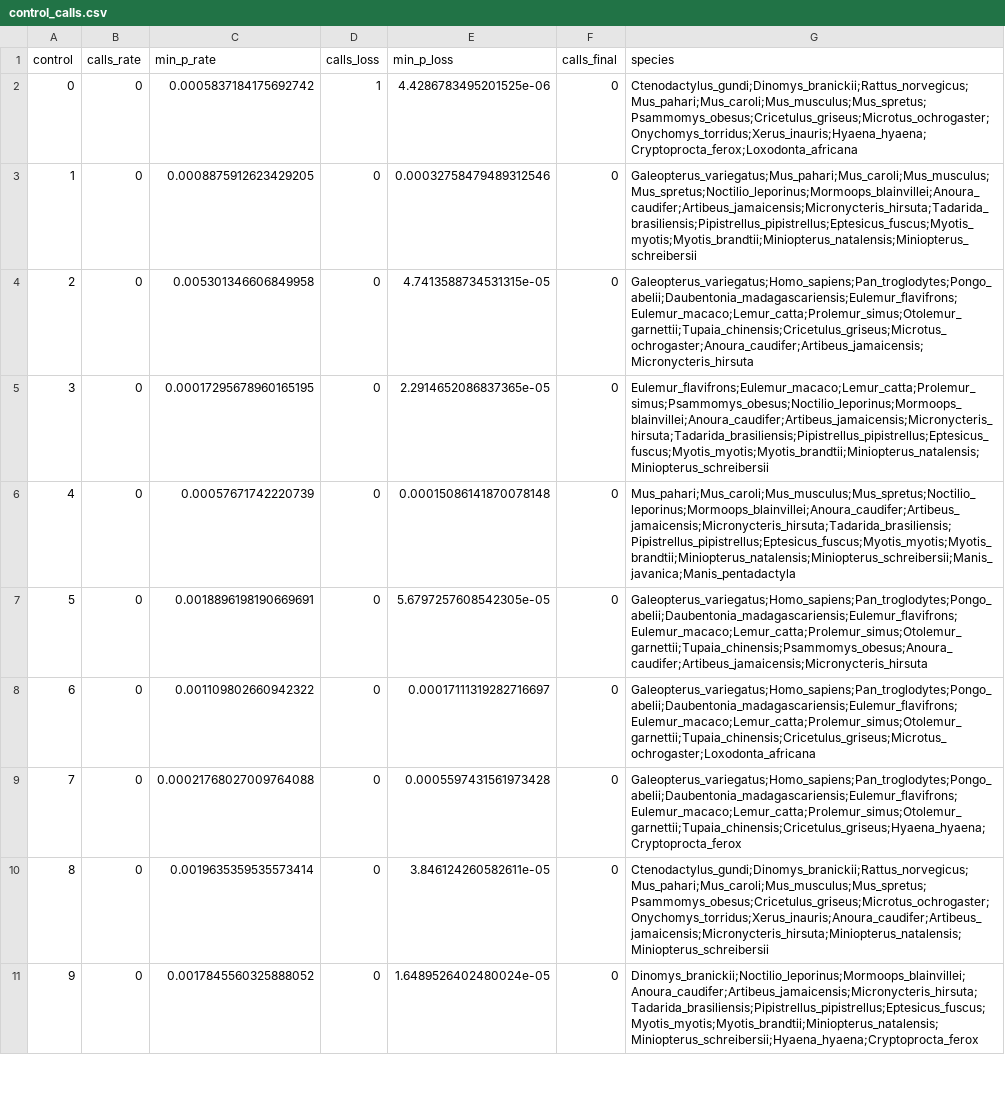
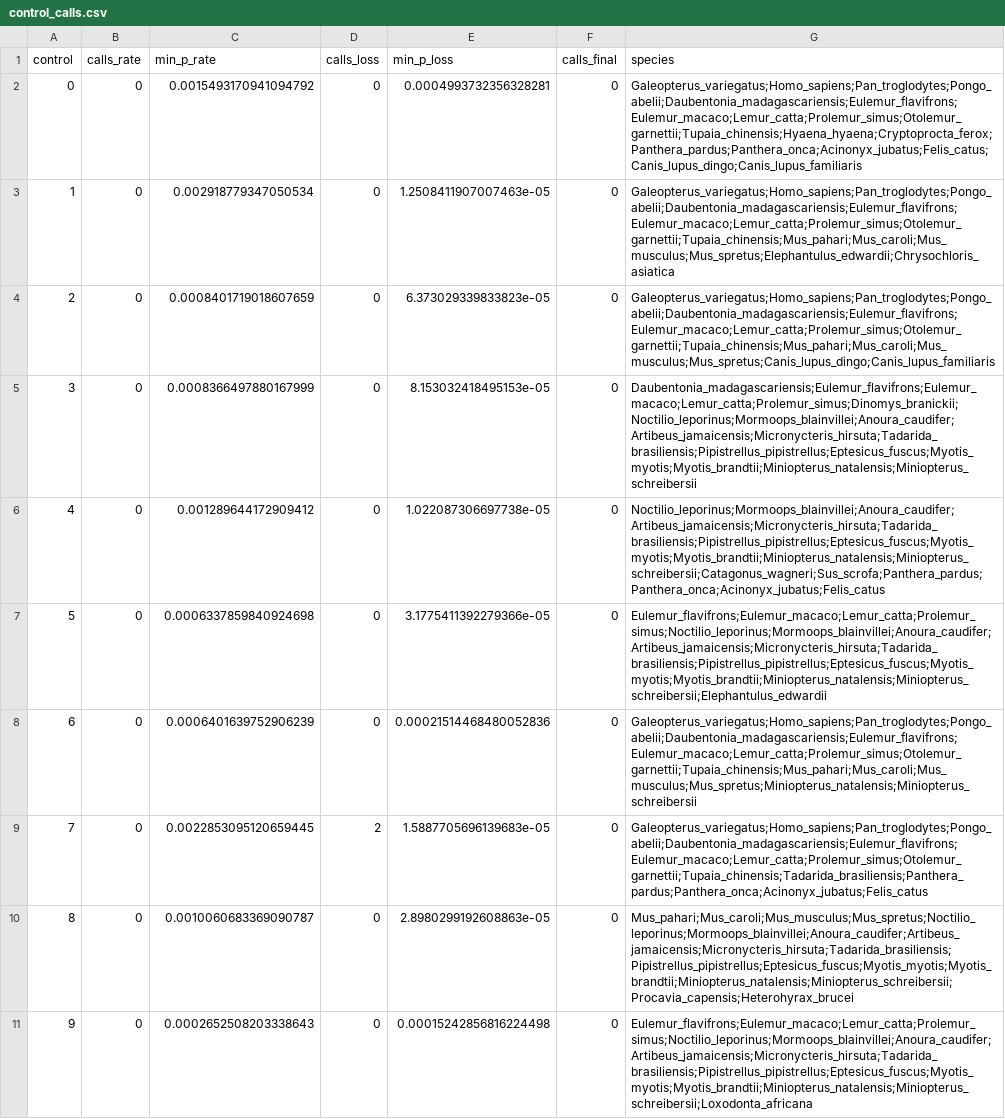
Before and after one commit to devbioinfo/Trait_github, a CSV file: results/marine_toga/control_calls.csv, drawn as a sheet; only a part is shown; the diff covers the shown part only; the diff names each change by its address in the sheet, - before the commit and + after, or states it on an @@ line.

```diff
--- a/results/marine_toga/control_calls.csv
+++ b/results/marine_toga/control_calls.csv
-C2 (min_p_rate): 0.0005837184175692742
+C2 (min_p_rate): 0.0015493170941094792
-D2 (calls_loss): 1
+D2 (calls_loss): 0
-E2 (min_p_loss): 4.4286783495201525e-06
+E2 (min_p_loss): 0.0004993732356328281
-G2 (species): Ctenodactylus_gundi;Dinomys_branickii;Rattus_norvegicus;Mus_pahari;Mus_caroli;Mus_musculus;Mus_spretus;Psammomys_obesus;Cricetulus_griseus;Microtus_ochrogaster;Onychomys_torridus;Xerus_inauris;Hyaena_hyaena;Cryptoprocta_ferox;Loxodonta_africana
+G2 (species): Galeopterus_variegatus;Homo_sapiens;Pan_troglodytes;Pongo_abelii;Daubentonia_madagascariensis;Eulemur_flavifrons;Eulemur_macaco;Lemur_catta;Prolemur_simus;Otolemur_garnettii;Tupaia_chinensis;Hyaena_hyaena;Cryptoprocta_ferox;Panthera_pardus;Panthera_onca;Acinonyx_jubatus;Felis_catus;Canis_lupus_dingo;Canis_lupus_familiaris
-C3 (min_p_rate): 0.0008875912623429205
+C3 (min_p_rate): 0.002918779347050534
-E3 (min_p_loss): 0.00032758479489312546
+E3 (min_p_loss): 1.2508411907007463e-05
-G3 (species): Galeopterus_variegatus;Mus_pahari;Mus_caroli;Mus_musculus;Mus_spretus;Noctilio_leporinus;Mormoops_blainvillei;Anoura_caudifer;Artibeus_jamaicensis;Micronycteris_hirsuta;Tadarida_brasiliensis;Pipistrellus_pipistrellus;Eptesicus_fuscus;Myotis_myotis;Myotis_brandtii;Miniopterus_natalensis;Miniopterus_schreibersii
+G3 (species): Galeopterus_variegatus;Homo_sapiens;Pan_troglodytes;Pongo_abelii;Daubentonia_madagascariensis;Eulemur_flavifrons;Eulemur_macaco;Lemur_catta;Prolemur_simus;Otolemur_garnettii;Tupaia_chinensis;Mus_pahari;Mus_caroli;Mus_musculus;Mus_spretus;Elephantulus_edwardii;Chrysochloris_asiatica
-C4 (min_p_rate): 0.005301346606849958
+C4 (min_p_rate): 0.0008401719018607659
-E4 (min_p_loss): 4.7413588734531315e-05
+E4 (min_p_loss): 6.373029339833823e-05
-G4 (species): Galeopterus_variegatus;Homo_sapiens;Pan_troglodytes;Pongo_abelii;Daubentonia_madagascariensis;Eulemur_flavifrons;Eulemur_macaco;Lemur_catta;Prolemur_simus;Otolemur_garnettii;Tupaia_chinensis;Cricetulus_griseus;Microtus_ochrogaster;Anoura_caudifer;Artibeus_jamaicensis;Micronycteris_hirsuta
+G4 (species): Galeopterus_variegatus;Homo_sapiens;Pan_troglodytes;Pongo_abelii;Daubentonia_madagascariensis;Eulemur_flavifrons;Eulemur_macaco;Lemur_catta;Prolemur_simus;Otolemur_garnettii;Tupaia_chinensis;Mus_pahari;Mus_caroli;Mus_musculus;Mus_spretus;Canis_lupus_dingo;Canis_lupus_familiaris
-C5 (min_p_rate): 0.00017295678960165195
+C5 (min_p_rate): 0.0008366497880167999
-E5 (min_p_loss): 2.2914652086837365e-05
+E5 (min_p_loss): 8.153032418495153e-05
-G5 (species): Eulemur_flavifrons;Eulemur_macaco;Lemur_catta;Prolemur_simus;Psammomys_obesus;Noctilio_leporinus;Mormoops_blainvillei;Anoura_caudifer;Artibeus_jamaicensis;Micronycteris_hirsuta;Tadarida_brasiliensis;Pipistrellus_pipistrellus;Eptesicus_fuscus;Myotis_myotis;Myotis_brandtii;Miniopterus_natalensis;Miniopterus_schreibersii
+G5 (species): Daubentonia_madagascariensis;Eulemur_flavifrons;Eulemur_macaco;Lemur_catta;Prolemur_simus;Dinomys_branickii;Noctilio_leporinus;Mormoops_blainvillei;Anoura_caudifer;Artibeus_jamaicensis;Micronycteris_hirsuta;Tadarida_brasiliensis;Pipistrellus_pipistrellus;Eptesicus_fuscus;Myotis_myotis;Myotis_brandtii;Miniopterus_natalensis;Miniopterus_schreibersii
-C6 (min_p_rate): 0.00057671742220739
+C6 (min_p_rate): 0.001289644172909412
-E6 (min_p_loss): 0.00015086141870078148
+E6 (min_p_loss): 1.022087306697738e-05
-G6 (species): Mus_pahari;Mus_caroli;Mus_musculus;Mus_spretus;Noctilio_leporinus;Mormoops_blainvillei;Anoura_caudifer;Artibeus_jamaicensis;Micronycteris_hirsuta;Tadarida_brasiliensis;Pipistrellus_pipistrellus;Eptesicus_fuscus;Myotis_myotis;Myotis_brandtii;Miniopterus_natalensis;Miniopterus_schreibersii;Manis_javanica;Manis_pentadactyla
+G6 (species): Noctilio_leporinus;Mormoops_blainvillei;Anoura_caudifer;Artibeus_jamaicensis;Micronycteris_hirsuta;Tadarida_brasiliensis;Pipistrellus_pipistrellus;Eptesicus_fuscus;Myotis_myotis;Myotis_brandtii;Miniopterus_natalensis;Miniopterus_schreibersii;Catagonus_wagneri;Sus_scrofa;Panthera_pardus;Panthera_onca;Acinonyx_jubatus;Felis_catus
-C7 (min_p_rate): 0.0018896198190669691
+C7 (min_p_rate): 0.0006337859840924698
-E7 (min_p_loss): 5.6797257608542305e-05
+E7 (min_p_loss): 3.1775411392279366e-05
-G7 (species): Galeopterus_variegatus;Homo_sapiens;Pan_troglodytes;Pongo_abelii;Daubentonia_madagascariensis;Eulemur_flavifrons;Eulemur_macaco;Lemur_catta;Prolemur_simus;Otolemur_garnettii;Tupaia_chinensis;Psammomys_obesus;Anoura_caudifer;Artibeus_jamaicensis;Micronycteris_hirsuta
+G7 (species): Eulemur_flavifrons;Eulemur_macaco;Lemur_catta;Prolemur_simus;Noctilio_leporinus;Mormoops_blainvillei;Anoura_caudifer;Artibeus_jamaicensis;Micronycteris_hirsuta;Tadarida_brasiliensis;Pipistrellus_pipistrellus;Eptesicus_fuscus;Myotis_myotis;Myotis_brandtii;Miniopterus_natalensis;Miniopterus_schreibersii;Elephantulus_edwardii
-C8 (min_p_rate): 0.001109802660942322
+C8 (min_p_rate): 0.0006401639752906239
-E8 (min_p_loss): 0.00017111319282716697
+E8 (min_p_loss): 0.00021514468480052836
-G8 (species): Galeopterus_variegatus;Homo_sapiens;Pan_troglodytes;Pongo_abelii;Daubentonia_madagascariensis;Eulemur_flavifrons;Eulemur_macaco;Lemur_catta;Prolemur_simus;Otolemur_garnettii;Tupaia_chinensis;Cricetulus_griseus;Microtus_ochrogaster;Loxodonta_africana
+G8 (species): Galeopterus_variegatus;Homo_sapiens;Pan_troglodytes;Pongo_abelii;Daubentonia_madagascariensis;Eulemur_flavifrons;Eulemur_macaco;Lemur_catta;Prolemur_simus;Otolemur_garnettii;Tupaia_chinensis;Mus_pahari;Mus_caroli;Mus_musculus;Mus_spretus;Miniopterus_natalensis;Miniopterus_schreibersii
-C9 (min_p_rate): 0.00021768027009764088
+C9 (min_p_rate): 0.0022853095120659445
-D9 (calls_loss): 0
+D9 (calls_loss): 2
-E9 (min_p_loss): 0.0005597431561973428
+E9 (min_p_loss): 1.5887705696139683e-05
-G9 (species): Galeopterus_variegatus;Homo_sapiens;Pan_troglodytes;Pongo_abelii;Daubentonia_madagascariensis;Eulemur_flavifrons;Eulemur_macaco;Lemur_catta;Prolemur_simus;Otolemur_garnettii;Tupaia_chinensis;Cricetulus_griseus;Hyaena_hyaena;Cryptoprocta_ferox
+G9 (species): Galeopterus_variegatus;Homo_sapiens;Pan_troglodytes;Pongo_abelii;Daubentonia_madagascariensis;Eulemur_flavifrons;Eulemur_macaco;Lemur_catta;Prolemur_simus;Otolemur_garnettii;Tupaia_chinensis;Tadarida_brasiliensis;Panthera_pardus;Panthera_onca;Acinonyx_jubatus;Felis_catus
-C10 (min_p_rate): 0.0019635359535573414
+C10 (min_p_rate): 0.0010060683369090787
-E10 (min_p_loss): 3.846124260582611e-05
+E10 (min_p_loss): 2.8980299192608863e-05
-G10 (species): Ctenodactylus_gundi;Dinomys_branickii;Rattus_norvegicus;Mus_pahari;Mus_caroli;Mus_musculus;Mus_spretus;Psammomys_obesus;Cricetulus_griseus;Microtus_ochrogaster;Onychomys_torridus;Xerus_inauris;Anoura_caudifer;Artibeus_jamaicensis;Micronycteris_hirsuta;Miniopterus_natalensis;Miniopterus_schreibersii
+G10 (species): Mus_pahari;Mus_caroli;Mus_musculus;Mus_spretus;Noctilio_leporinus;Mormoops_blainvillei;Anoura_caudifer;Artibeus_jamaicensis;Micronycteris_hirsuta;Tadarida_brasiliensis;Pipistrellus_pipistrellus;Eptesicus_fuscus;Myotis_myotis;Myotis_brandtii;Miniopterus_natalensis;Miniopterus_schreibersii;Procavia_capensis;Heterohyrax_brucei
-C11 (min_p_rate): 0.0017845560325888052
+C11 (min_p_rate): 0.0002652508203338643
-E11 (min_p_loss): 1.6489526402480024e-05
+E11 (min_p_loss): 0.00015242856816224498
-G11 (species): Dinomys_branickii;Noctilio_leporinus;Mormoops_blainvillei;Anoura_caudifer;Artibeus_jamaicensis;Micronycteris_hirsuta;Tadarida_brasiliensis;Pipistrellus_pipistrellus;Eptesicus_fuscus;Myotis_myotis;Myotis_brandtii;Miniopterus_natalensis;Miniopterus_schreibersii;Hyaena_hyaena;Cryptoprocta_ferox
+G11 (species): Eulemur_flavifrons;Eulemur_macaco;Lemur_catta;Prolemur_simus;Noctilio_leporinus;Mormoops_blainvillei;Anoura_caudifer;Artibeus_jamaicensis;Micronycteris_hirsuta;Tadarida_brasiliensis;Pipistrellus_pipistrellus;Eptesicus_fuscus;Myotis_myotis;Myotis_brandtii;Miniopterus_natalensis;Miniopterus_schreibersii;Loxodonta_africana
```
Also changed, not shown: 35 edited cells elsewhere in this file, results/aquatic_toga/control_calls.csv, results/marine_toga/signature_patterns.csv, 4 other files.
